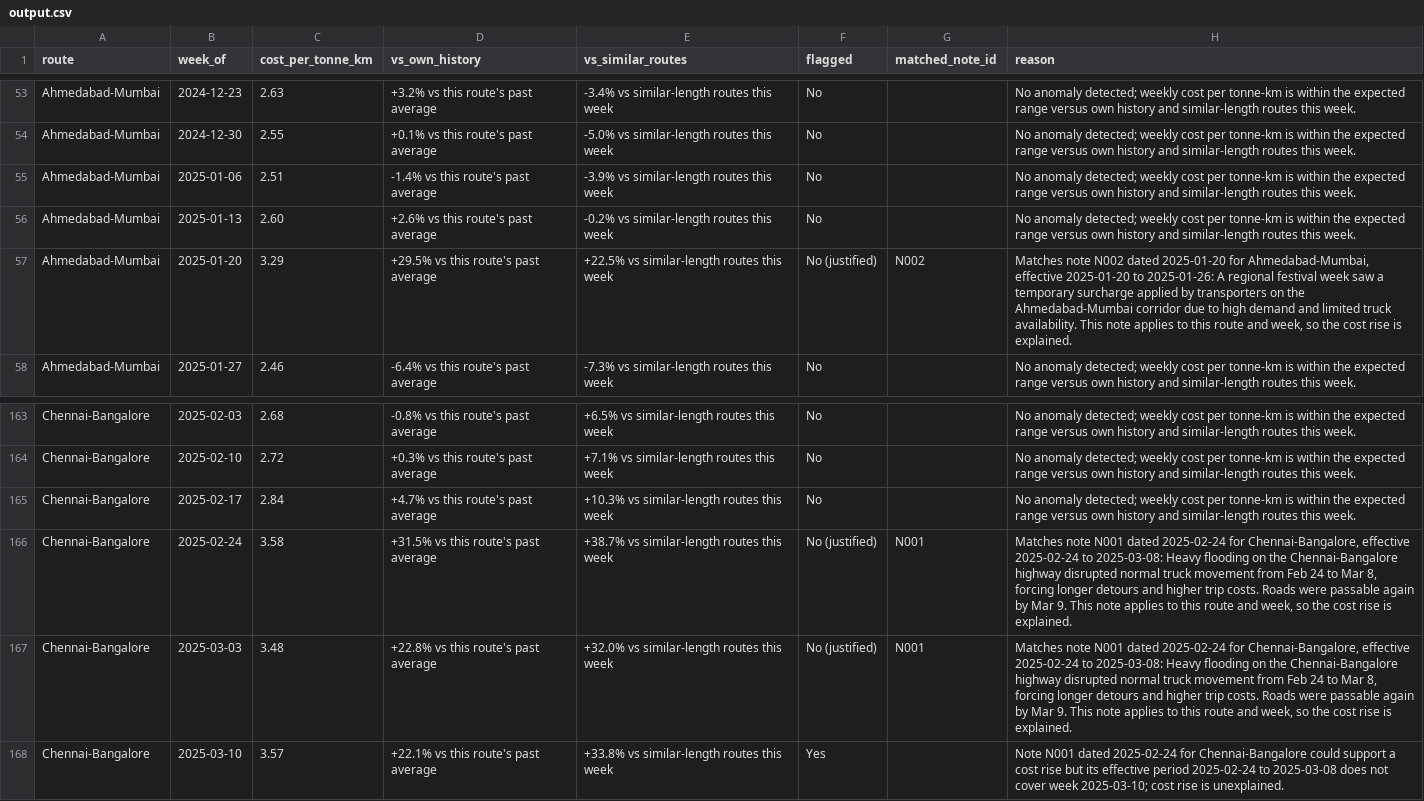
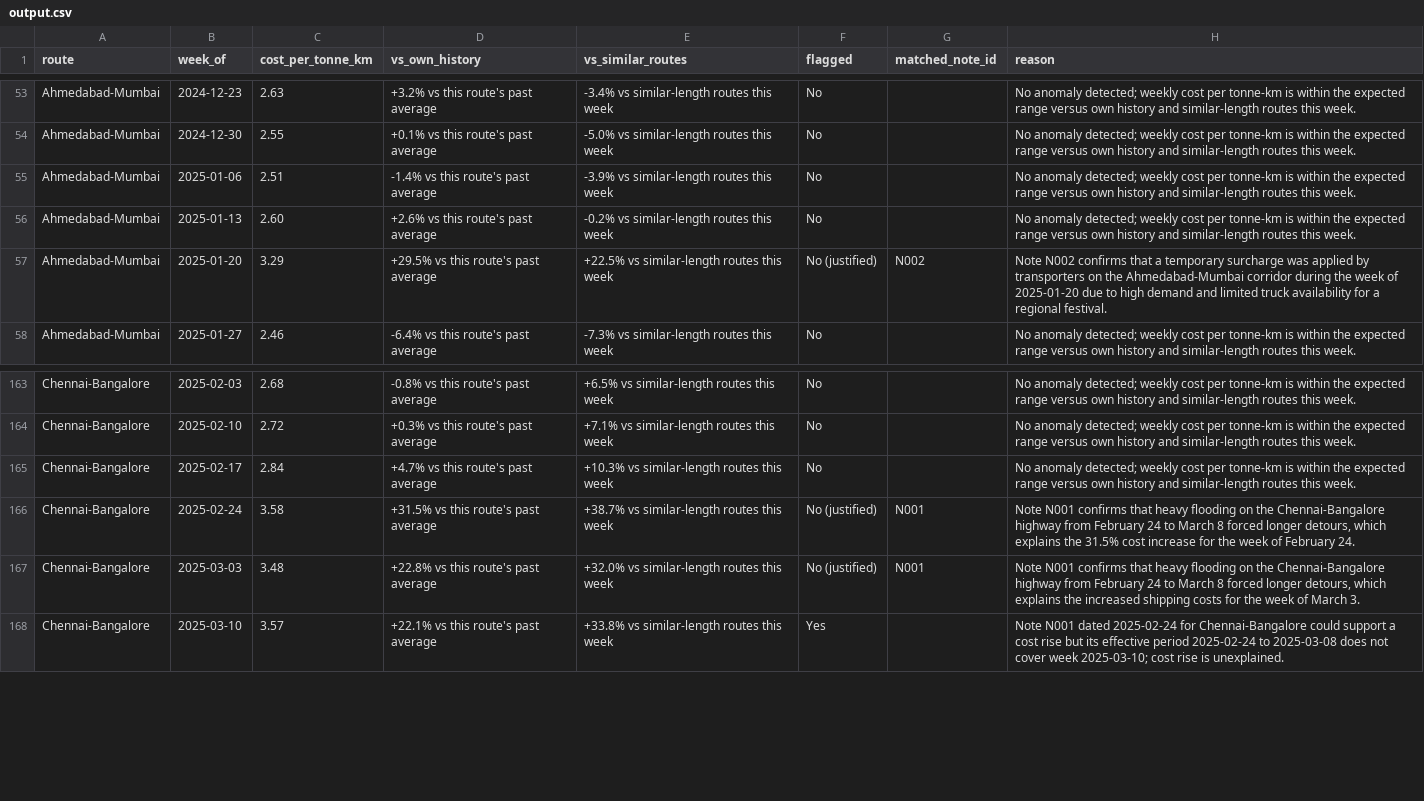
Before and after one commit to IrfanNaikwade28/FreightTiger_CaseStudy, a CSV file: output/output.csv, drawn as a sheet; only a part is shown, gaps mark what is left out.

```diff
--- a/output/output.csv
+++ b/output/output.csv
@@ -56,3 +56,3 @@ Ahmedabad-Mumbai,2025-01-06,2.51,-1.4% vs this route's past average,-3.9% vs sim
 Ahmedabad-Mumbai,2025-01-13,2.60,+2.6% vs this route's past average,-0.2% vs similar-length routes this week,No,,No anomaly detected; weekly cost per tonne-km is within the expected range versus own history and similar-length routes this week.
-Ahmedabad-Mumbai,2025-01-20,3.29,+29.5% vs this route's past average,+22.5% vs similar-length routes this week,No (justified),N002,"Matches note N002 dated 2025-01-20 for Ahmedabad-Mumbai, effective 2025-01-20 to 2025-01-26: A regional festival week saw a temporary surcharge applied by transporters on the Ahmedabad-Mumbai corridor due to high demand and limited truck availability. This note applies to this route and week, so the cost rise is explained."
+Ahmedabad-Mumbai,2025-01-20,3.29,+29.5% vs this route's past average,+22.5% vs similar-length routes this week,No (justified),N002,Note N002 confirms that a temporary surcharge was applied by transporters on the Ahmedabad-Mumbai corridor during the week of 2025-01-20 due to high demand and limited truck availability for a regional festival.
 Ahmedabad-Mumbai,2025-01-27,2.46,-6.4% vs this route's past average,-7.3% vs similar-length routes this week,No,,No anomaly detected; weekly cost per tonne-km is within the expected range versus own history and similar-length routes this week.
@@ -165,4 +165,4 @@ Chennai-Bangalore,2025-02-10,2.72,+0.3% vs this route's past average,+7.1% vs si
 Chennai-Bangalore,2025-02-17,2.84,+4.7% vs this route's past average,+10.3% vs similar-length routes this week,No,,No anomaly detected; weekly cost per tonne-km is within the expected range versus own history and similar-length routes this week.
-Chennai-Bangalore,2025-02-24,3.58,+31.5% vs this route's past average,+38.7% vs similar-length routes this week,No (justified),N001,"Matches note N001 dated 2025-02-24 for Chennai-Bangalore, effective 2025-02-24 to 2025-03-08: Heavy flooding on the Chennai-Bangalore highway disrupted normal truck movement from Feb 24 to Mar 8, forcing longer detours and higher trip costs. Roads were passable again by Mar 9. This note applies to this route and week, so the cost rise is explained."
-Chennai-Bangalore,2025-03-03,3.48,+22.8% vs this route's past average,+32.0% vs similar-length routes this week,No (justified),N001,"Matches note N001 dated 2025-02-24 for Chennai-Bangalore, effective 2025-02-24 to 2025-03-08: Heavy flooding on the Chennai-Bangalore highway disrupted normal truck movement from Feb 24 to Mar 8, forcing longer detours and higher trip costs. Roads were passable again by Mar 9. This note applies to this route and week, so the cost rise is explained."
+Chennai-Bangalore,2025-02-24,3.58,+31.5% vs this route's past average,+38.7% vs similar-length routes this week,No (justified),N001,"Note N001 confirms that heavy flooding on the Chennai-Bangalore highway from February 24 to March 8 forced longer detours, which explains the 31.5% cost increase for the week of February 24."
+Chennai-Bangalore,2025-03-03,3.48,+22.8% vs this route's past average,+32.0% vs similar-length routes this week,No (justified),N001,"Note N001 confirms that heavy flooding on the Chennai-Bangalore highway from February 24 to March 8 forced longer detours, which explains the increased shipping costs for the week of March 3."
 Chennai-Bangalore,2025-03-10,3.57,+22.1% vs this route's past average,+33.8% vs similar-length routes this week,Yes,,Note N001 dated 2025-02-24 for Chennai-Bangalore could support a cost rise but its effective period 2025-02-24 to 2025-03-08 does not cover week 2025-03-10; cost rise is unexplained.
```
Also changed, not shown: 10 other files.
